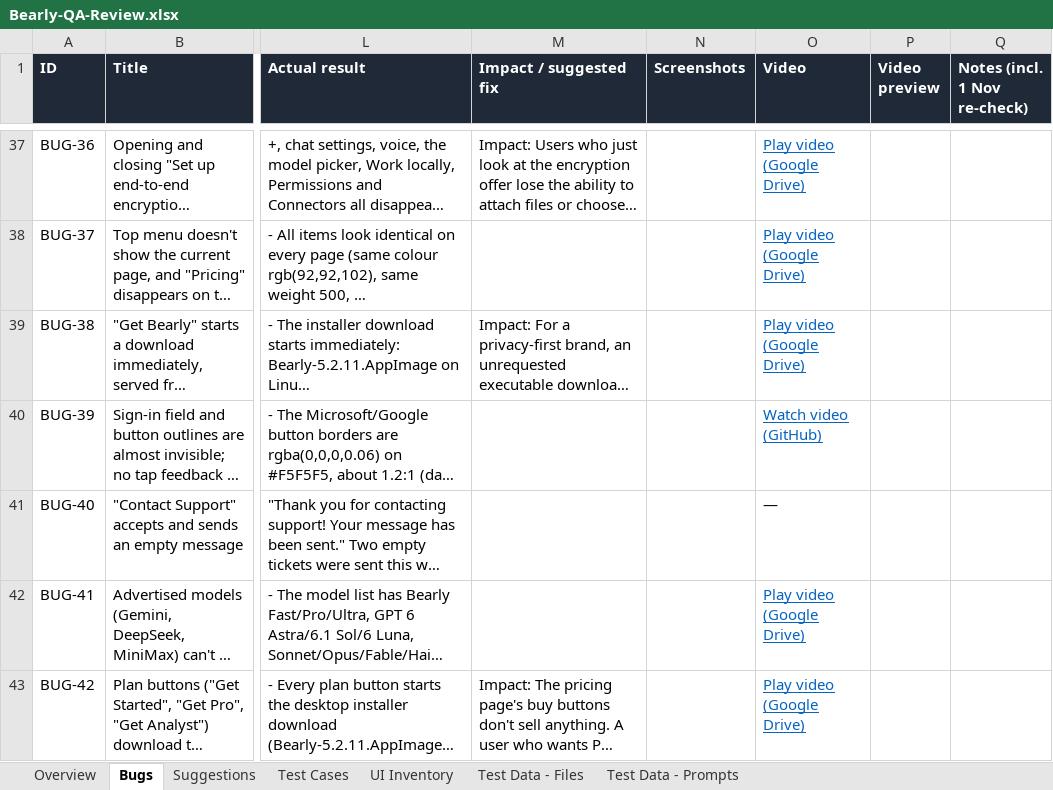
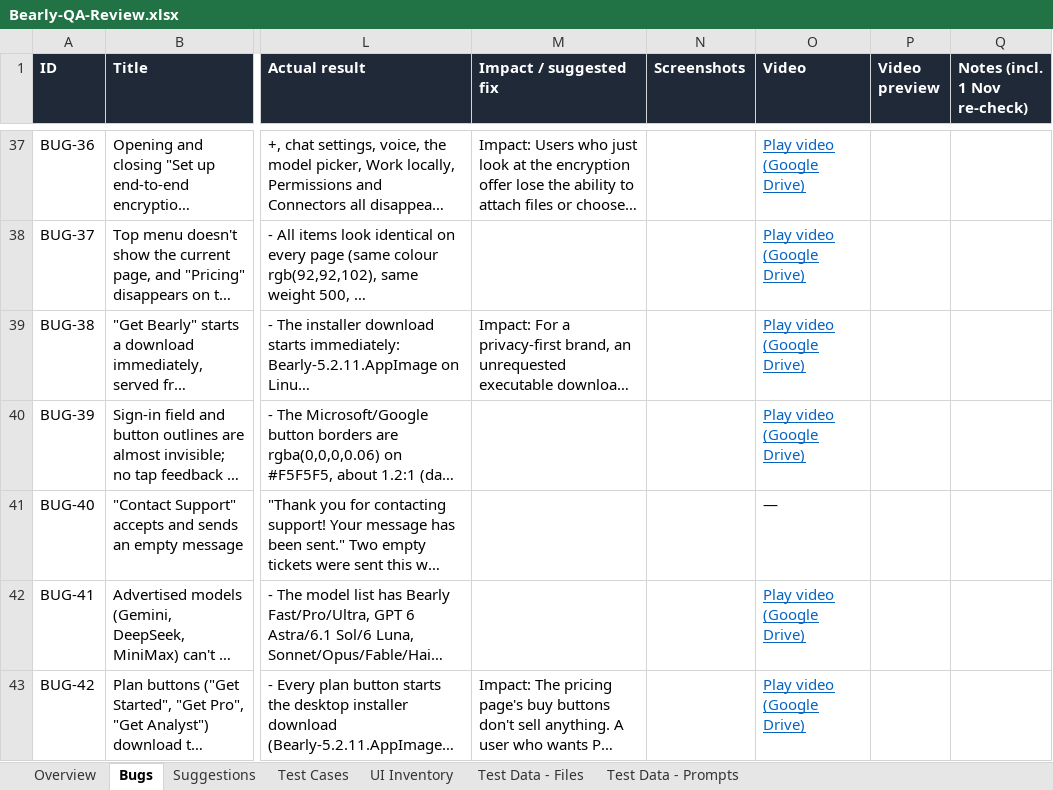
Before and after one commit to Pranav57/Bearly-QA, an Excel workbook: docs/Bearly-QA-Review.xlsx, sheet Bugs, drawn as a sheet; only a part is shown, gaps mark what is left out; long unchanged cells end in …; values as stored, in another font and other column widths than the file's, no borders; charts and pictures not drawn; the diff names each change by its address in the sheet, - before the commit and + after, or states it on an @@ line.

```diff
--- a/docs/Bearly-QA-Review.xlsx (sheet Bugs)
+++ b/docs/Bearly-QA-Review.xlsx (sheet Bugs)
-O40 (Video): Watch video (GitHub)
+O40 (Video): Play video (Google Drive)
```
Also changed, not shown: sheet Overview, charts or pictures, docs/Bearly-QA-Submission-Pranav-Kumar.xlsx.
